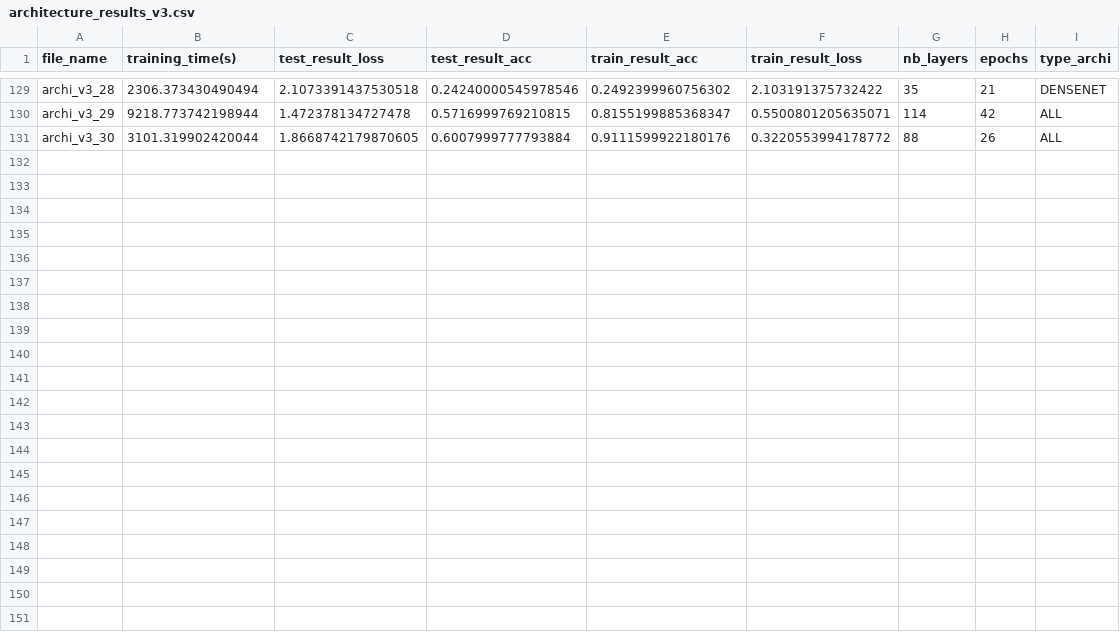
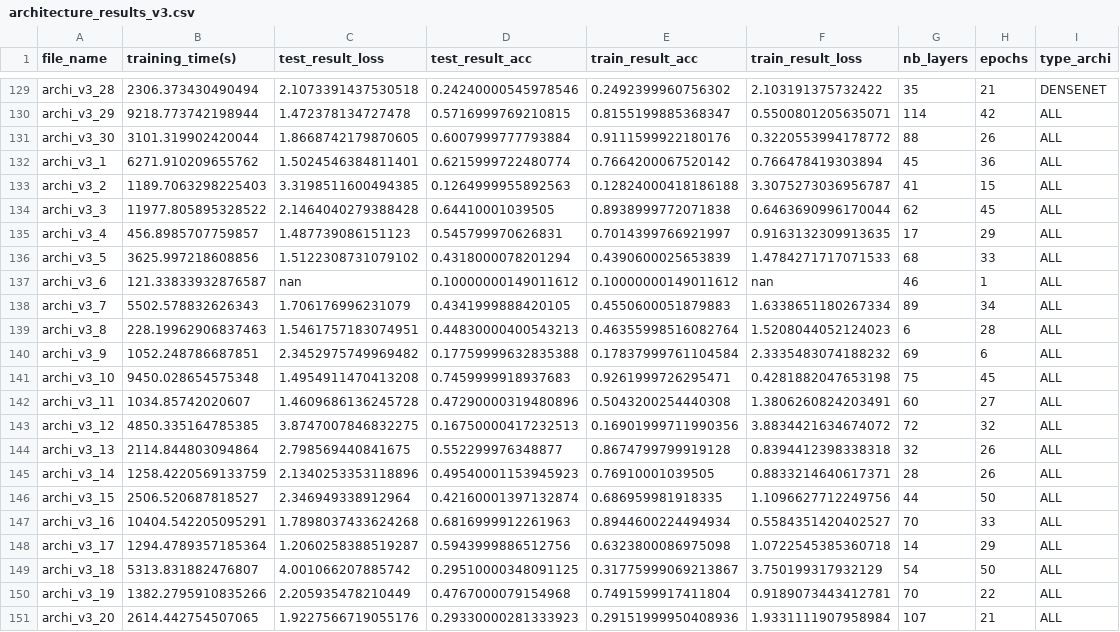
Before and after one commit to AntoineGr1/Memoire_code, a CSV file: architecture_results_v3.csv, drawn as a sheet; only a part is shown, gaps mark what is left out; the diff names each change by its address in the sheet, - before the commit and + after, or states it on an @@ line.

```diff
--- a/architecture_results_v3.csv
+++ b/architecture_results_v3.csv
+row 132: archi_v3_1 | 6271.910209655762 | 1.5024546384811401 | 0.6215999722480774 | 0.7664200067520142 | 0.766478419303894 | 45 | 36 | ALL
+row 133: archi_v3_2 | 1189.7063298225403 | 3.3198511600494385 | 0.1264999955892563 | 0.12824000418186188 | 3.3075273036956787 | 41 | 15 | ALL
+row 134: archi_v3_3 | 11977.805895328522 | 2.1464040279388428 | 0.64410001039505 | 0.8938999772071838 | 0.6463690996170044 | 62 | 45 | ALL
+row 135: archi_v3_4 | 456.8985707759857 | 1.487739086151123 | 0.545799970626831 | 0.7014399766921997 | 0.9163132309913635 | 17 | 29 | ALL
+row 136: archi_v3_5 | 3625.997218608856 | 1.5122308731079102 | 0.4318000078201294 | 0.4390600025653839 | 1.4784271717071533 | 68 | 33 | ALL
+row 137: archi_v3_6 | 121.33833932876587 | nan | 0.10000000149011612 | 0.10000000149011612 | nan | 46 | 1 | ALL
+row 138: archi_v3_7 | 5502.578832626343 | 1.706176996231079 | 0.4341999888420105 | 0.4550600051879883 | 1.6338651180267334 | 89 | 34 | ALL
+row 139: archi_v3_8 | 228.19962906837463 | 1.5461757183074951 | 0.44830000400543213 | 0.46355998516082764 | 1.5208044052124023 | 6 | 28 | ALL
+row 140: archi_v3_9 | 1052.248786687851 | 2.3452975749969482 | 0.17759999632835388 | 0.17837999761104584 | 2.3335483074188232 | 69 | 6 | ALL
+row 141: archi_v3_10 | 9450.028654575348 | 1.4954911470413208 | 0.7459999918937683 | 0.9261999726295471 | 0.4281882047653198 | 75 | 45 | ALL
+row 142: archi_v3_11 | 1034.85742020607 | 1.4609686136245728 | 0.47290000319480896 | 0.5043200254440308 | 1.3806260824203491 | 60 | 27 | ALL
+row 143: archi_v3_12 | 4850.335164785385 | 3.8747007846832275 | 0.16750000417232513 | 0.16901999711990356 | 3.8834421634674072 | 72 | 32 | ALL
+row 144: archi_v3_13 | 2114.844803094864 | 2.798569440841675 | 0.552299976348877 | 0.8674799799919128 | 0.8394412398338318 | 32 | 26 | ALL
+row 145: archi_v3_14 | 1258.4220569133759 | 2.1340253353118896 | 0.49540001153945923 | 0.76910001039505 | 0.8833214640617371 | 28 | 26 | ALL
+row 146: archi_v3_15 | 2506.520687818527 | 2.346949338912964 | 0.42160001397132874 | 0.686959981918335 | 1.1096627712249756 | 44 | 50 | ALL
+row 147: archi_v3_16 | 10404.542205095291 | 1.7898037433624268 | 0.6816999912261963 | 0.8944600224494934 | 0.5584351420402527 | 70 | 33 | ALL
+row 148: archi_v3_17 | 1294.4789357185364 | 1.2060258388519287 | 0.5943999886512756 | 0.6323800086975098 | 1.0722545385360718 | 14 | 29 | ALL
+row 149: archi_v3_18 | 5313.831882476807 | 4.001066207885742 | 0.29510000348091125 | 0.31775999069213867 | 3.750199317932129 | 54 | 50 | ALL
+row 150: archi_v3_19 | 1382.2795910835266 | 2.205935478210449 | 0.4767000079154968 | 0.7491599917411804 | 0.9189073443412781 | 70 | 22 | ALL
+row 151: archi_v3_20 | 2614.442754507065 | 1.9227566719055176 | 0.29330000281333923 | 0.29151999950408936 | 1.9331111907958984 | 107 | 21 | ALL
```
Also changed, not shown: 40 other files.
